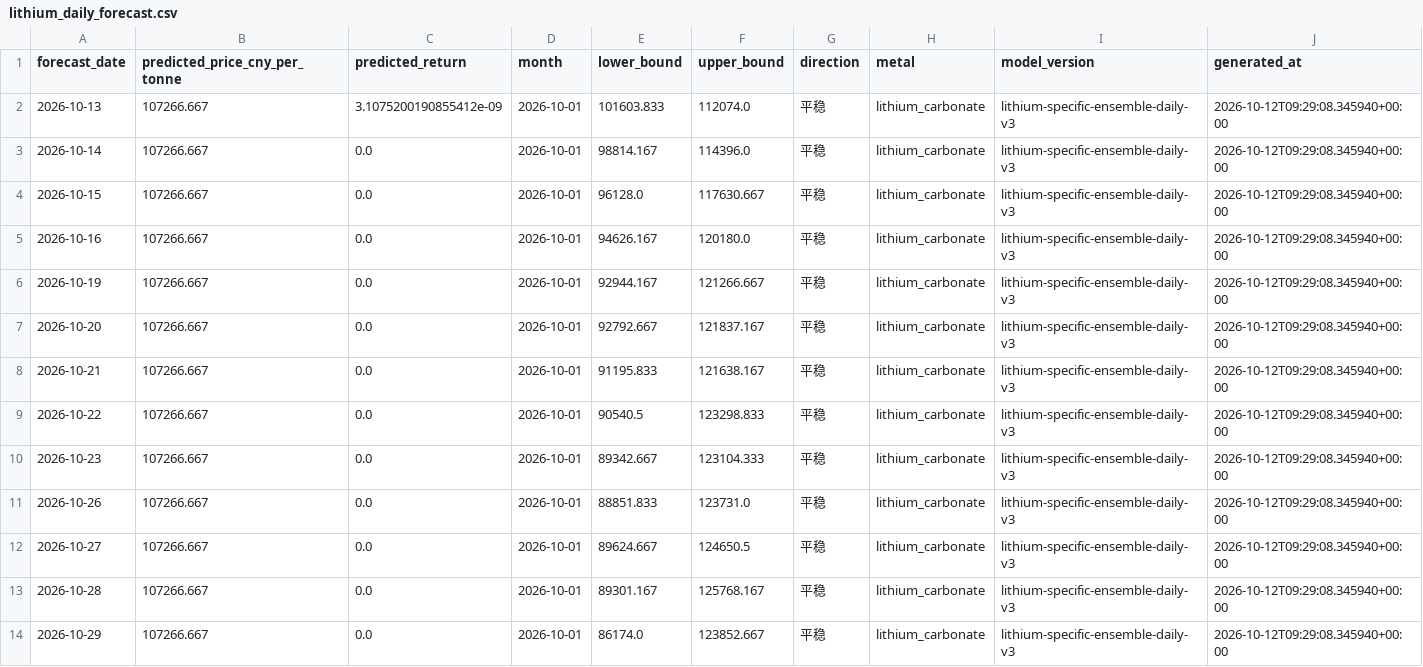
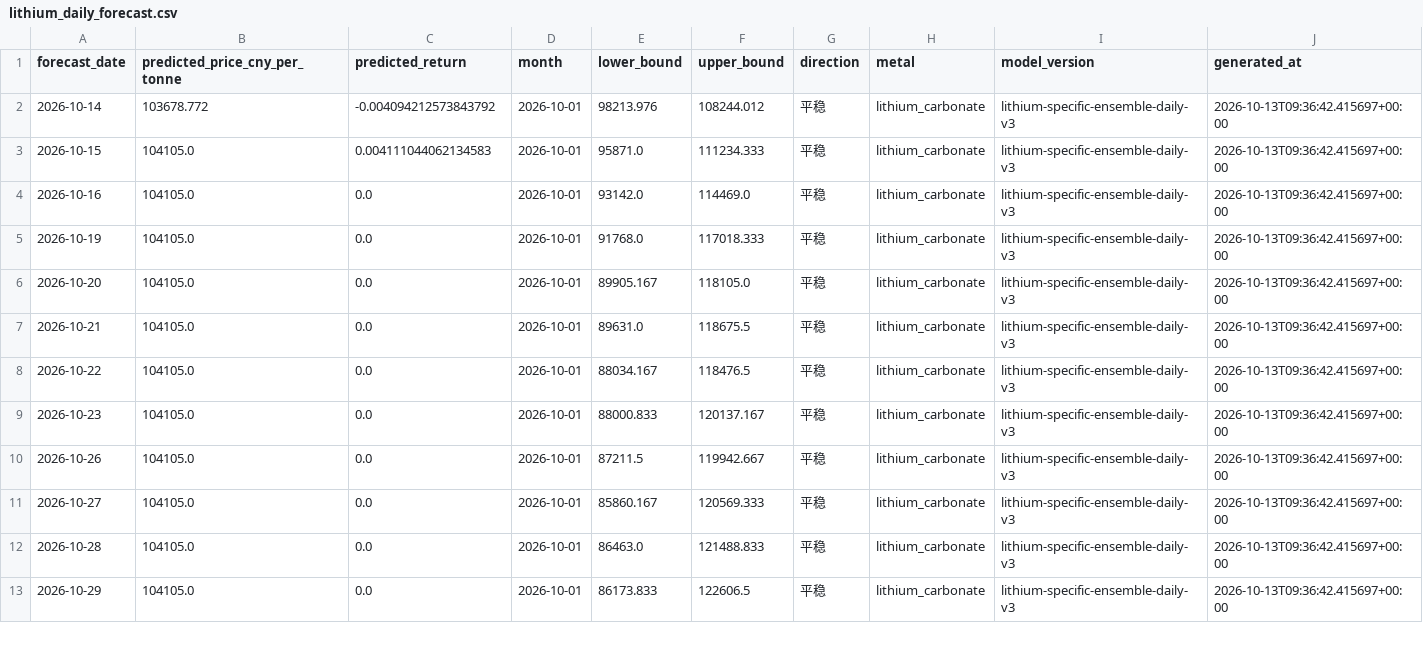
Before and after one commit to Yep1yu/Impact-and-Forecast-of-Domestic-Copper-and-Aluminum-Raw-Material-Procurement-Prices, a CSV file: lithium_carbonate_prediction_outputs/lithium_daily_forecast.csv, drawn as a sheet; only a part is shown; the diff covers the shown part only.

```diff
--- a/lithium_carbonate_prediction_outputs/lithium_daily_forecast.csv
+++ b/lithium_carbonate_prediction_outputs/lithium_daily_forecast.csv
@@ -1,14 +1,13 @@
 forecast_date,predicted_price_cny_per_tonne,predicted_return,month,lower_bound,upper_bound,direction,metal,model_version,generated_at
-2026-10-13,107266.667,3.1075200190855412e-09,2026-10-01,101603.833,112074.0,平稳,lithium_carbonate,lithium-specific-ensemble-daily-v3,2026-10-12T09:29:08.345940+00:00
-2026-10-14,107266.667,0.0,2026-10-01,98814.167,114396.0,平稳,lithium_carbonate,lithium-specific-ensemble-daily-v3,2026-10-12T09:29:08.345940+00:00
-2026-10-15,107266.667,0.0,2026-10-01,96128.0,117630.667,平稳,lithium_carbonate,lithium-specific-ensemble-daily-v3,2026-10-12T09:29:08.345940+00:00
-2026-10-16,107266.667,0.0,2026-10-01,94626.167,120180.0,平稳,lithium_carbonate,lithium-specific-ensemble-daily-v3,2026-10-12T09:29:08.345940+00:00
-2026-10-19,107266.667,0.0,2026-10-01,92944.167,121266.667,平稳,lithium_carbonate,lithium-specific-ensemble-daily-v3,2026-10-12T09:29:08.345940+00:00
-2026-10-20,107266.667,0.0,2026-10-01,92792.667,121837.167,平稳,lithium_carbonate,lithium-specific-ensemble-daily-v3,2026-10-12T09:29:08.345940+00:00
-2026-10-21,107266.667,0.0,2026-10-01,91195.833,121638.167,平稳,lithium_carbonate,lithium-specific-ensemble-daily-v3,2026-10-12T09:29:08.345940+00:00
-2026-10-22,107266.667,0.0,2026-10-01,90540.5,123298.833,平稳,lithium_carbonate,lithium-specific-ensemble-daily-v3,2026-10-12T09:29:08.345940+00:00
-2026-10-23,107266.667,0.0,2026-10-01,89342.667,123104.333,平稳,lithium_carbonate,lithium-specific-ensemble-daily-v3,2026-10-12T09:29:08.345940+00:00
-2026-10-26,107266.667,0.0,2026-10-01,88851.833,123731.0,平稳,lithium_carbonate,lithium-specific-ensemble-daily-v3,2026-10-12T09:29:08.345940+00:00
-2026-10-27,107266.667,0.0,2026-10-01,89624.667,124650.5,平稳,lithium_carbonate,lithium-specific-ensemble-daily-v3,2026-10-12T09:29:08.345940+00:00
-2026-10-28,107266.667,0.0,2026-10-01,89301.167,125768.167,平稳,lithium_carbonate,lithium-specific-ensemble-daily-v3,2026-10-12T09:29:08.345940+00:00
-2026-10-29,107266.667,0.0,2026-10-01,86174.0,123852.667,平稳,lithium_carbonate,lithium-specific-ensemble-daily-v3,2026-10-12T09:29:08.345940+00:00
+2026-10-14,103678.772,-0.004094212573843792,2026-10-01,98213.976,108244.012,平稳,lithium_carbonate,lithium-specific-ensemble-daily-v3,2026-10-13T09:36:42.415697+00:00
+2026-10-15,104105.0,0.004111044062134583,2026-10-01,95871.0,111234.333,平稳,lithium_carbonate,lithium-specific-ensemble-daily-v3,2026-10-13T09:36:42.415697+00:00
+2026-10-16,104105.0,0.0,2026-10-01,93142.0,114469.0,平稳,lithium_carbonate,lithium-specific-ensemble-daily-v3,2026-10-13T09:36:42.415697+00:00
+2026-10-19,104105.0,0.0,2026-10-01,91768.0,117018.333,平稳,lithium_carbonate,lithium-specific-ensemble-daily-v3,2026-10-13T09:36:42.415697+00:00
+2026-10-20,104105.0,0.0,2026-10-01,89905.167,118105.0,平稳,lithium_carbonate,lithium-specific-ensemble-daily-v3,2026-10-13T09:36:42.415697+00:00
+2026-10-21,104105.0,0.0,2026-10-01,89631.0,118675.5,平稳,lithium_carbonate,lithium-specific-ensemble-daily-v3,2026-10-13T09:36:42.415697+00:00
+2026-10-22,104105.0,0.0,2026-10-01,88034.167,118476.5,平稳,lithium_carbonate,lithium-specific-ensemble-daily-v3,2026-10-13T09:36:42.415697+00:00
+2026-10-23,104105.0,0.0,2026-10-01,88000.833,120137.167,平稳,lithium_carbonate,lithium-specific-ensemble-daily-v3,2026-10-13T09:36:42.415697+00:00
+2026-10-26,104105.0,0.0,2026-10-01,87211.5,119942.667,平稳,lithium_carbonate,lithium-specific-ensemble-daily-v3,2026-10-13T09:36:42.415697+00:00
+2026-10-27,104105.0,0.0,2026-10-01,85860.167,120569.333,平稳,lithium_carbonate,lithium-specific-ensemble-daily-v3,2026-10-13T09:36:42.415697+00:00
+2026-10-28,104105.0,0.0,2026-10-01,86463.0,121488.833,平稳,lithium_carbonate,lithium-specific-ensemble-daily-v3,2026-10-13T09:36:42.415697+00:00
+2026-10-29,104105.0,0.0,2026-10-01,86173.833,122606.5,平稳,lithium_carbonate,lithium-specific-ensemble-daily-v3,2026-10-13T09:36:42.415697+00:00
```
Also changed, not shown: 1 added row and 92 edited cells elsewhere in this file, ccmn_changjiang_avg_prices.csv, ccmn_changjiang_avg_prices_tax_exclusive.csv, 15 other files.
